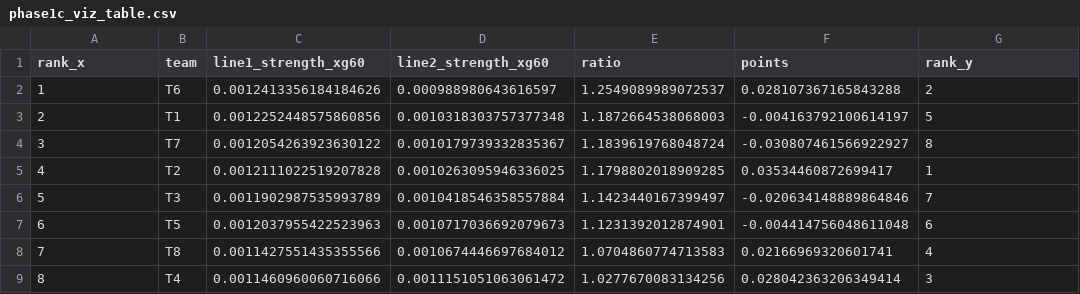
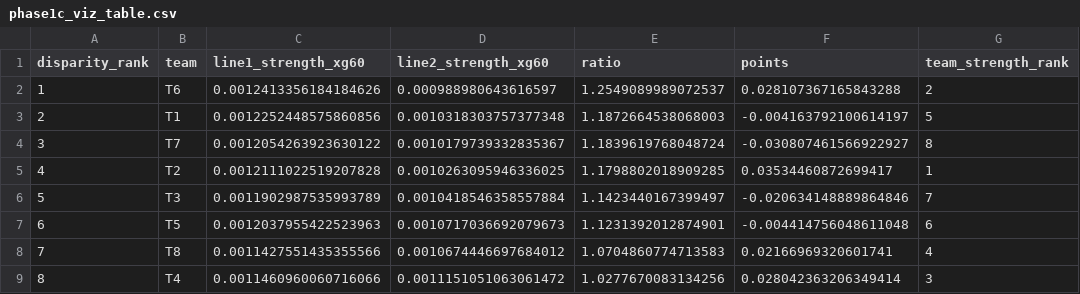
Before and after one commit to tejgluth/Wharton_DataScience26, a CSV file: phases/phase1c/artifacts/phase1c_viz_table.csv, drawn as a sheet.

```diff
--- a/phases/phase1c/artifacts/phase1c_viz_table.csv
+++ b/phases/phase1c/artifacts/phase1c_viz_table.csv
@@ -1,2 +1,2 @@
-rank_x,team,line1_strength_xg60,line2_strength_xg60,ratio,points,rank_y
+disparity_rank,team,line1_strength_xg60,line2_strength_xg60,ratio,points,team_strength_rank
 1,T6,0.0012413356184184626,0.000988980643616597,1.2549089989072537,0.028107367165843288,2
```
Also changed, not shown: submission/phase1c/phase1c_viz_table.csv, 14 other files.
